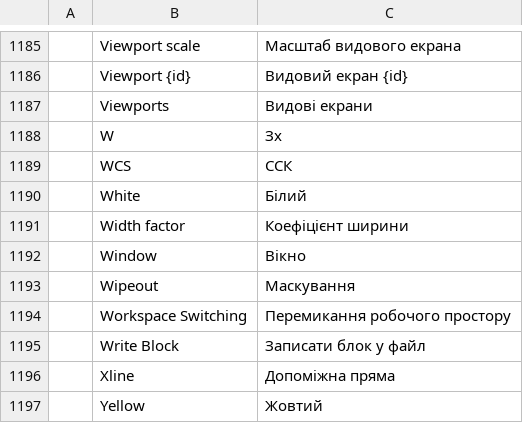
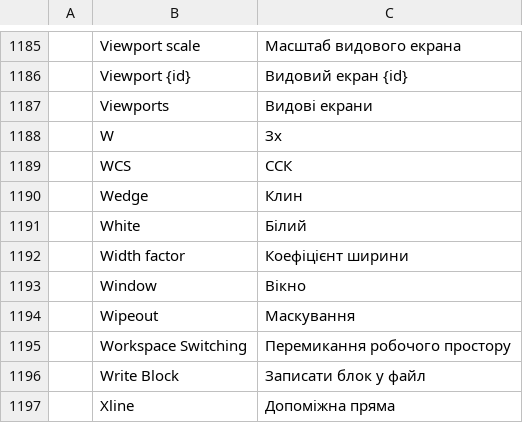
Before and after one commit to JareckiJ/cadcraft, a TSV file: crates/ui-egui/src/i18n/uk.tsv, drawn as a sheet; only a part is shown, gaps mark what is left out; the shorter side is filled out with more unchanged rows; the diff names each change by its address in the sheet, - before the commit and + after, or states it on an @@ line.

Commit message:
WEDGE, CONE, PYRAMID, SPHERE and TORUS as groups of 3D faces (refs #1794)

```diff
--- a/crates/ui-egui/src/i18n/uk.tsv
+++ b/crates/ui-egui/src/i18n/uk.tsv
+row 1190:  | Wedge | Клин
```
Also changed, not shown: 4 other files.
